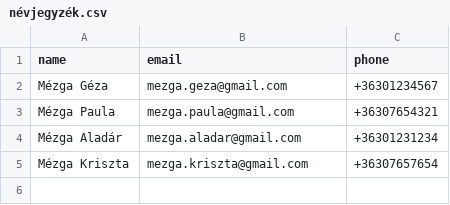
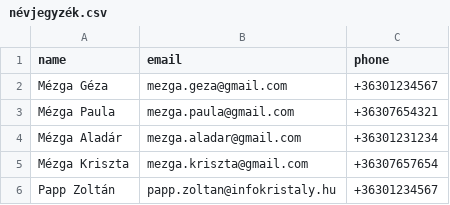
Before and after one commit to pzoli/ER302NFCReaderSwiftApp, a CSV file: docs/névjegyzék.csv, drawn as a sheet.

```diff
--- a/docs/névjegyzék.csv
+++ b/docs/névjegyzék.csv
@@ -5 +5,2 @@ Mézga Aladár,mezga.aladar@gmail.com,+36301231234
 Mézga Kriszta,mezga.kriszta@gmail.com,+36307657654
+Papp Zoltán,papp.zoltan@infokristaly.hu,+36301234567
```
Also changed, not shown: 2 other files.
